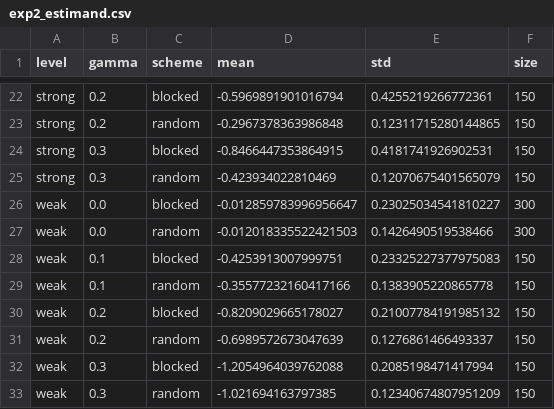
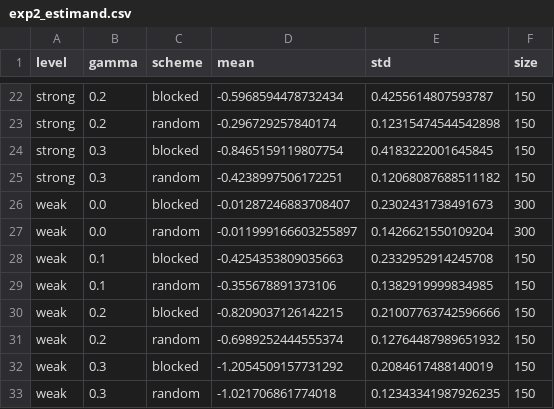
Before and after one commit to 2zalab/Statistics-for-Data-Science-and-AI, a CSV file: results/exp2_estimand.csv, drawn as a sheet; only a part is shown, gaps mark what is left out; the diff covers the shown part only; the diff names each change by its address in the sheet, - before the commit and + after, or states it on an @@ line.

```diff
--- a/results/exp2_estimand.csv
+++ b/results/exp2_estimand.csv
-D22 (mean): -0.5969891901016794
+D22 (mean): -0.5968594478732434
-E22 (std): 0.4255219266772361
+E22 (std): 0.4255614807593787
-D23 (mean): -0.2967378363986848
+D23 (mean): -0.296729257840174
-E23 (std): 0.12311715280144865
+E23 (std): 0.12315474544542898
-D24 (mean): -0.8466447353864915
+D24 (mean): -0.8465159119807754
-E24 (std): 0.4181741926902531
+E24 (std): 0.4183222001645845
-D25 (mean): -0.423934022810469
+D25 (mean): -0.4238997506172251
-E25 (std): 0.12070675401565079
+E25 (std): 0.12068087688511182
-D26 (mean): -0.012859783996956647
+D26 (mean): -0.01287246883708407
-E26 (std): 0.23025034541810227
+E26 (std): 0.2302431738491673
-D27 (mean): -0.012018335522421503
+D27 (mean): -0.011999166603255897
-E27 (std): 0.1426490519538466
+E27 (std): 0.1426621550109204
-D28 (mean): -0.4253913007999751
+D28 (mean): -0.4254353809035663
-E28 (std): 0.23325227377975083
+E28 (std): 0.2332952914245708
-D29 (mean): -0.35577232160417166
+D29 (mean): -0.355678891373106
-E29 (std): 0.1383905220865778
+E29 (std): 0.1382919999834985
-D30 (mean): -0.8209029665178027
+D30 (mean): -0.8209037126142215
-E30 (std): 0.21007784191985132
+E30 (std): 0.21007763742596666
-D31 (mean): -0.6989572673047639
+D31 (mean): -0.6989252444555374
-E31 (std): 0.1276861466493337
+E31 (std): 0.12764487989651932
-D32 (mean): -1.2054964039762088
+D32 (mean): -1.2054509157731292
-E32 (std): 0.2085198471417994
+E32 (std): 0.2084617488140019
-D33 (mean): -1.021694163797385
+D33 (mean): -1.021706861774018
-E33 (std): 0.12340674807951209
+E33 (std): 0.12343341987926235
```
Also changed, not shown: 31 edited cells elsewhere in this file, results/exp3_nyc_weather_variogram.csv, 16 other files.
